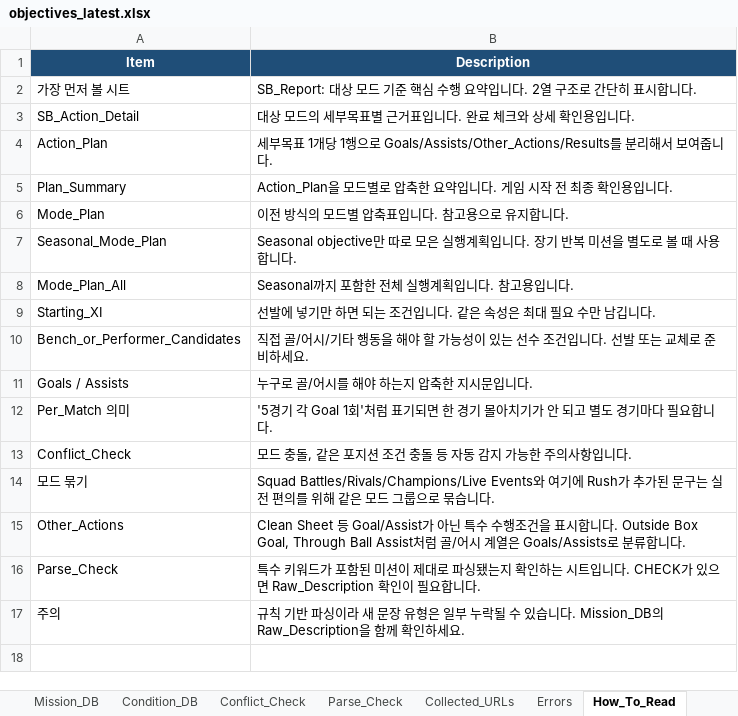
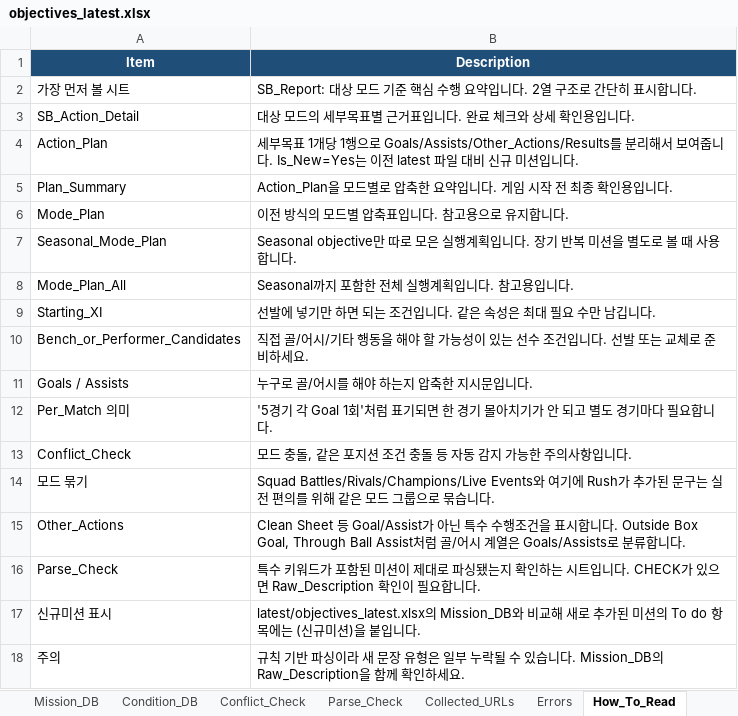
Before and after one commit to lemora87/futgg-objective-crawler, an Excel workbook: latest/objectives_latest.xlsx, sheet How_To_Read, drawn as a sheet; values as stored, in another font and other column widths than the file's, no borders; the diff names each change by its address in the sheet, - before the commit and + after, or states it on an @@ line.

```diff
--- a/latest/objectives_latest.xlsx (sheet How_To_Read)
+++ b/latest/objectives_latest.xlsx (sheet How_To_Read)
-B4 (Description): …줍니다.
+B4 (Description): …줍니다. Is_New=Yes는 이전 latest 파일 대비 신규 미션입니다.
+row 17: 신규미션 표시 | latest/objectives_latest.xlsx의 Mission_DB와 비교해 새로 추가된 미션의 To do 항목에는 (신규미션)을 붙입니다.
```
Also changed, not shown: sheet Action_Plan_All, sheet Action_Plan, sheet Seasonal_Action_Plan, sheet SB_Action_Detail, sheet Mission_DB.
